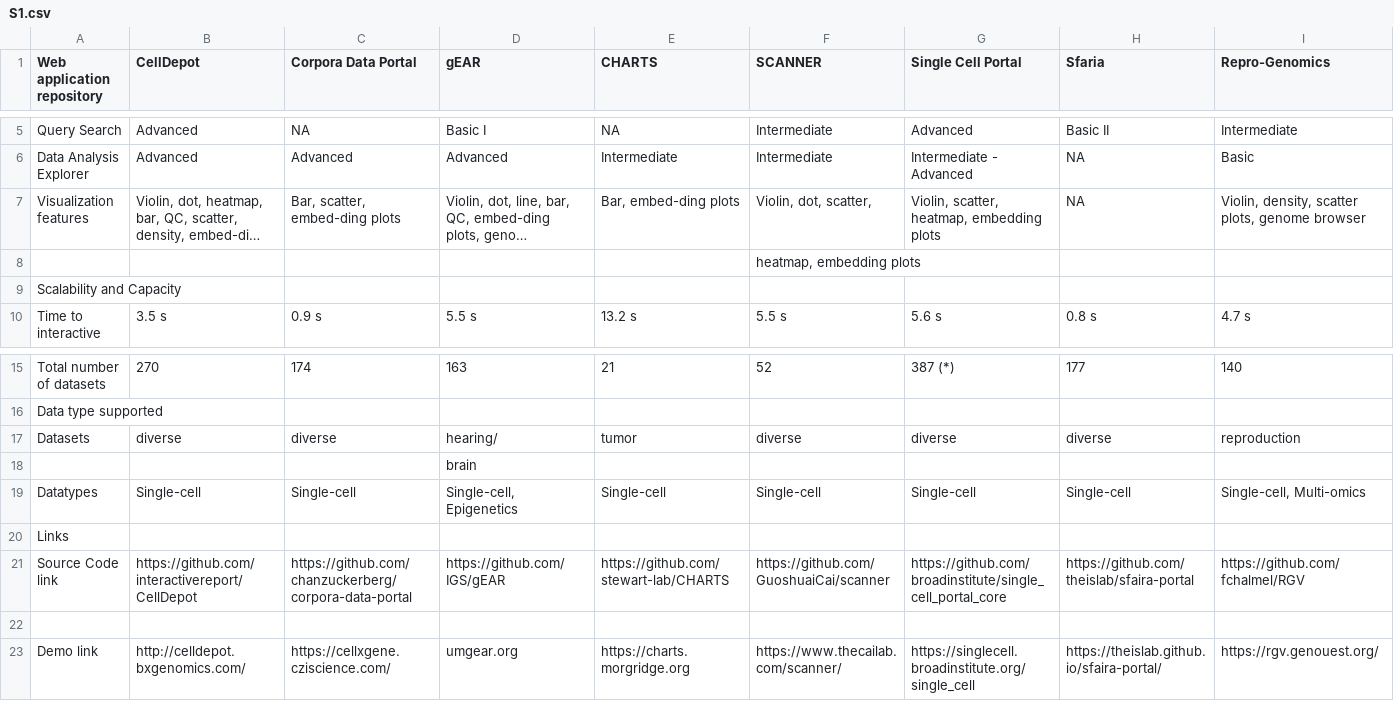
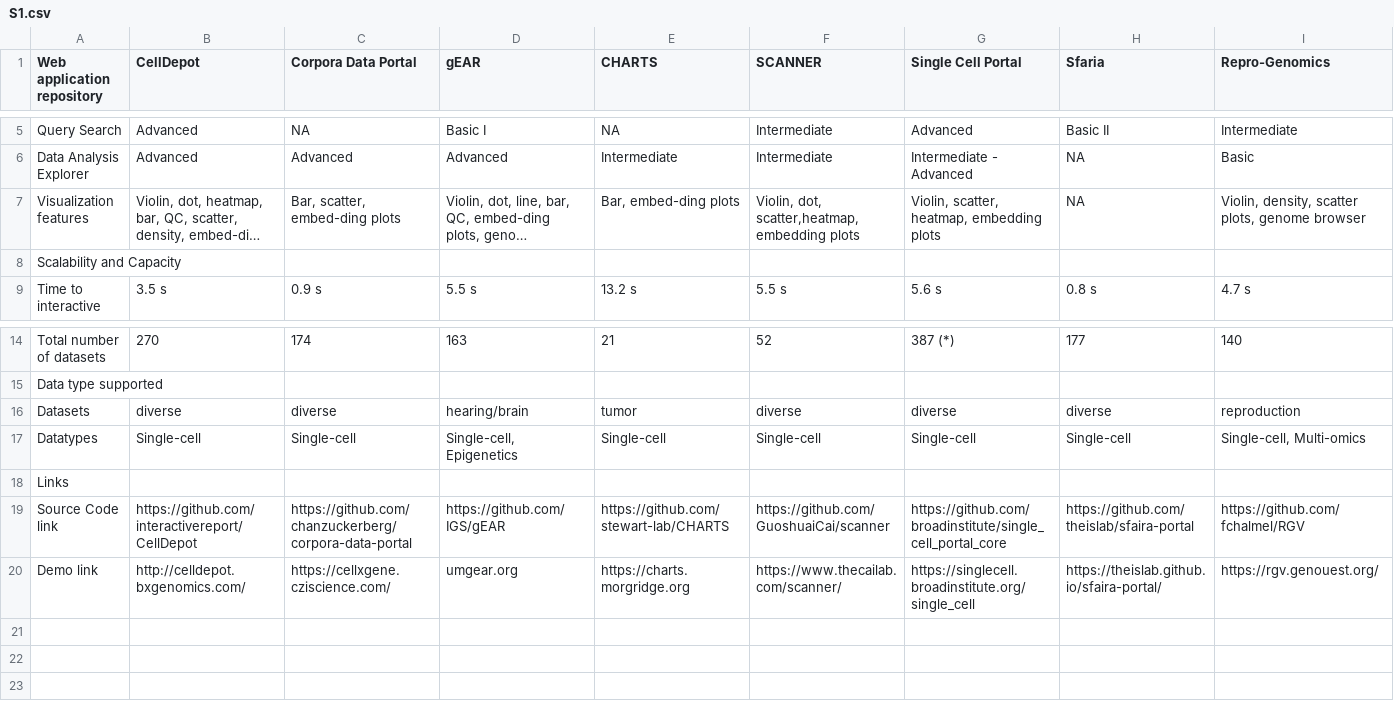
Before and after one commit to interactivereport/CellDepot, a CSV file: bookdown/S1.csv, drawn as a sheet; only a part is shown, gaps mark what is left out; long unchanged cells end in …; removed rows and columns are numbered as before the commit, all else as after; rows hold the shown columns only; the diff names each change by its address in the sheet, - before the commit and + after, or states it on an @@ line.

```diff
--- a/bookdown/S1.csv
+++ b/bookdown/S1.csv
-F7 (SCANNER): Violin, dot, scatter,
+F7 (SCANNER): Violin, dot, scatter,heatmap, embedding plots
-row 8:  |  |  |  |  | heatmap, embedding plots
-D16 (gEAR): hearing/
+D16 (gEAR): hearing/brain
-row 18:  |  |  | brain
-row 22: (empty)
```
Also changed, not shown: 16 other files.
